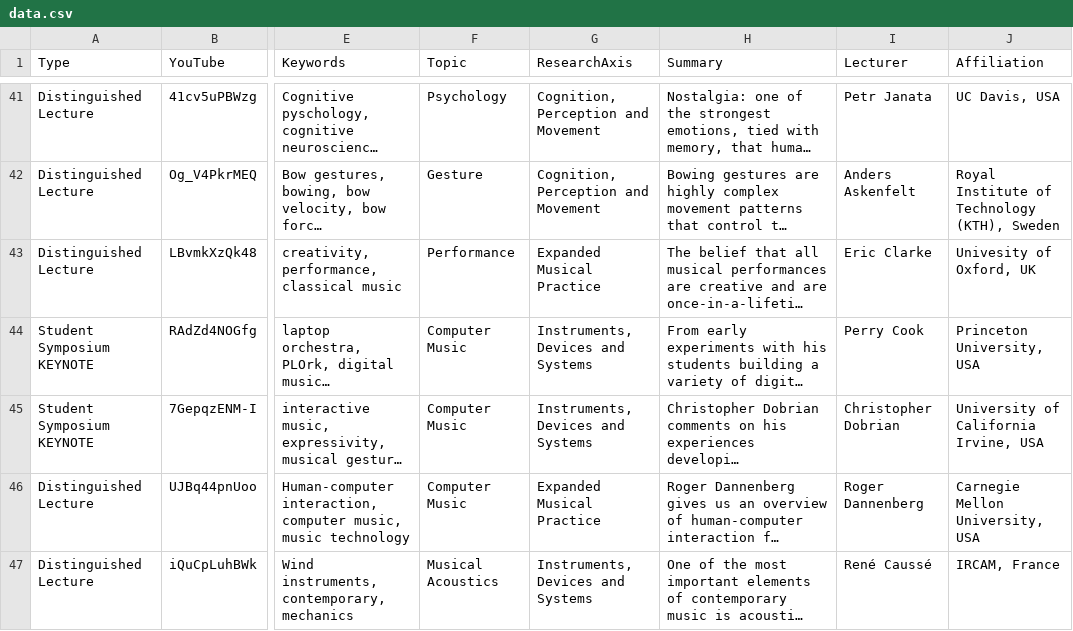
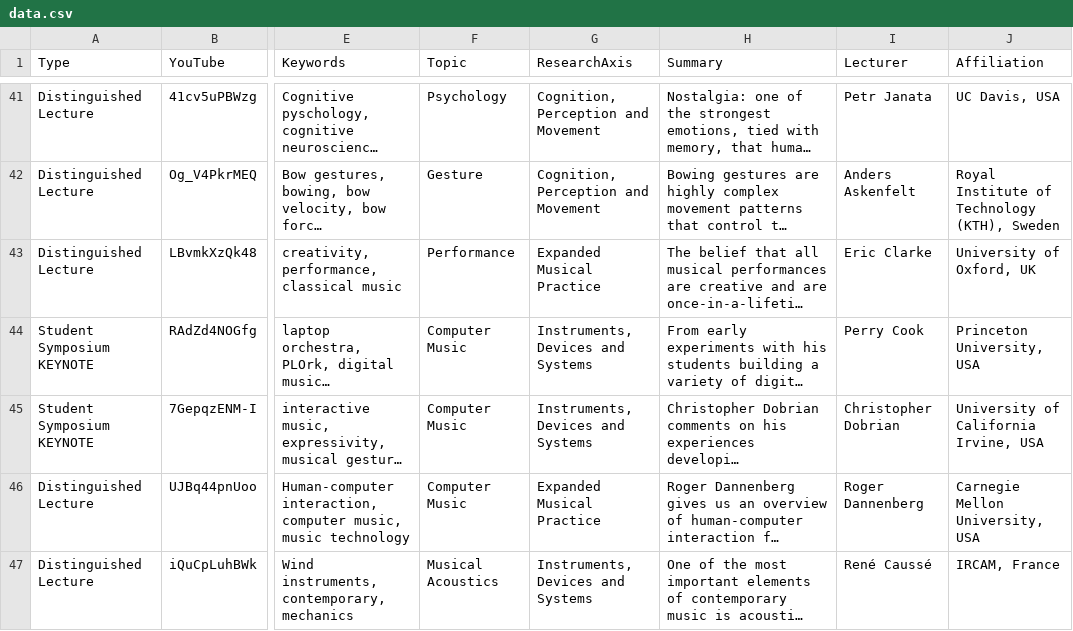
Before and after one commit to IDMIL/CIRMMT_visualizations, a CSV file: src/data.csv, drawn as a sheet; only a part is shown, gaps mark what is left out; long unchanged cells end in …; the diff names each change by its address in the sheet, - before the commit and + after, or states it on an @@ line.

Commit message:
Update data.csv: fix Univesity

```diff
--- a/src/data.csv
+++ b/src/data.csv
-J43 (Affiliation): Univesity of Oxford, UK
+J43 (Affiliation): University of Oxford, UK
```
